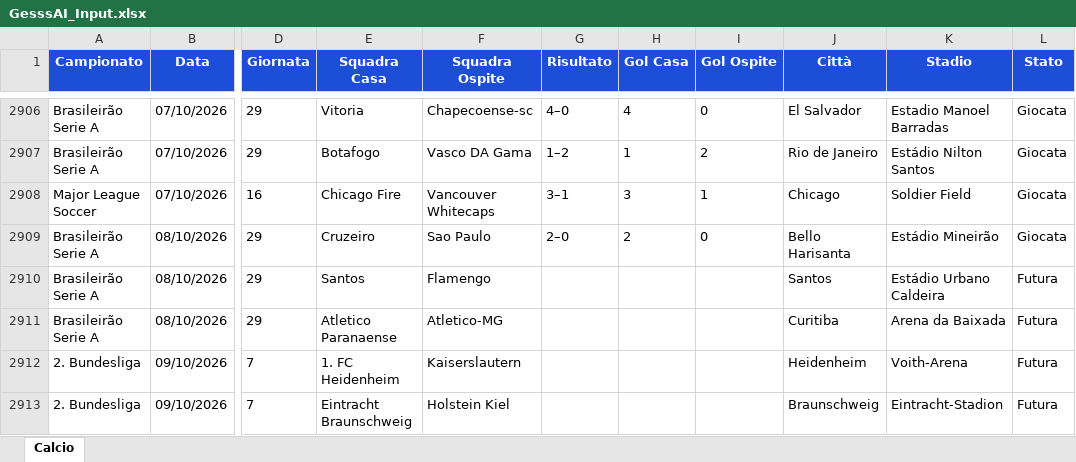
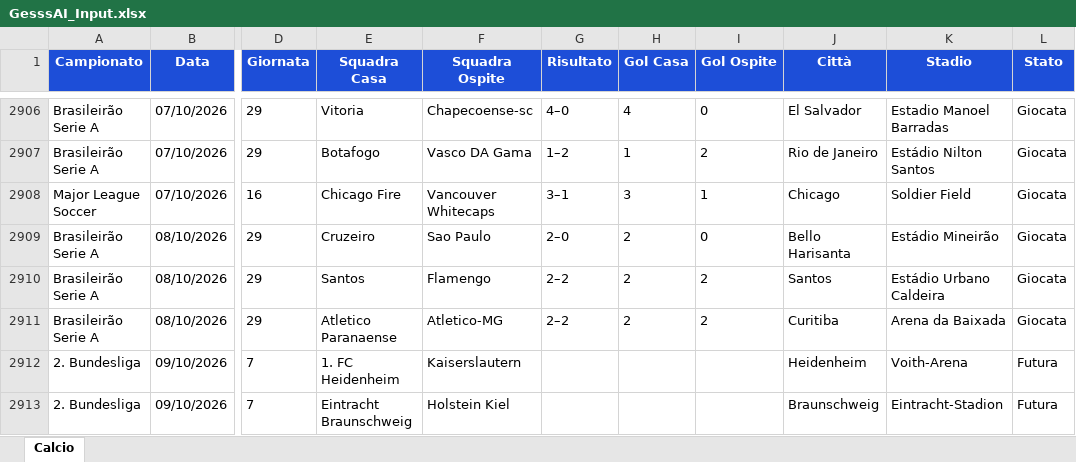
Before and after one commit to Gesss26/GesssAI-Pro---Auto, an Excel workbook: excel/GesssAI_Input.xlsx, sheet Calcio, drawn as a sheet; only a part is shown, gaps mark what is left out; values as stored, in another font and other column widths than the file's, no borders; the diff covers the shown part only; the diff names each change by its address in the sheet, - before the commit and + after, or states it on an @@ line.

```diff
--- a/excel/GesssAI_Input.xlsx (sheet Calcio)
+++ b/excel/GesssAI_Input.xlsx (sheet Calcio)
-G2910:G2911 (Risultato): (empty)
+G2910:G2911 (Risultato): 2–2
-H2910:H2911 (Gol Casa): (empty)
+H2910:H2911 (Gol Casa): 2
-I2910:I2911 (Gol Ospite): (empty)
+I2910:I2911 (Gol Ospite): 2
-L2910:L2911 (Stato): Futura
+L2910:L2911 (Stato): Giocata
```
Also changed, not shown: 6 added rows, 6 removed rows and 56 edited cells elsewhere in this sheet, 2 other files.
